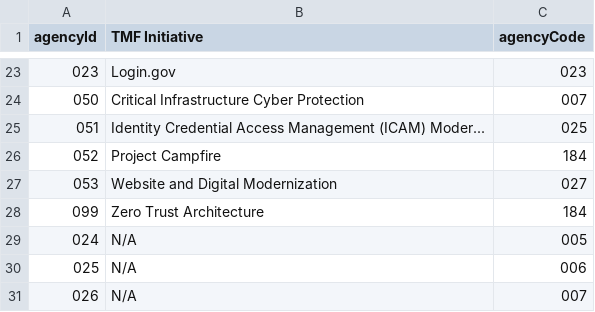
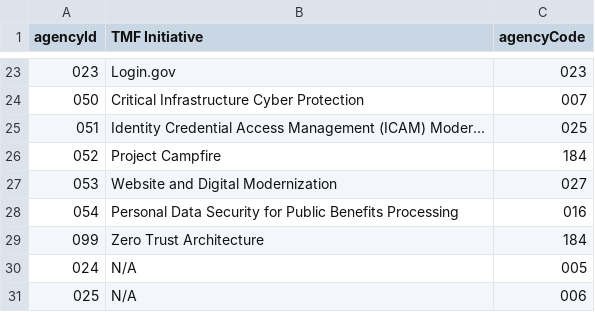
Before and after one commit to GSA/ITDB-schema, a CSV file: IT Collect Docs/TMF Initiative List.csv, drawn as a sheet; only a part is shown, gaps mark what is left out; the shorter side is filled out with more unchanged rows; the diff names each change by its address in the sheet, - before the commit and + after, or states it on an @@ line.

Commit message:
Update TMF Initiative List.csv

```diff
--- a/IT Collect Docs/TMF Initiative List.csv
+++ b/IT Collect Docs/TMF Initiative List.csv
+row 28: 054 | Personal Data Security for Public Benefits Processing | 016
```
